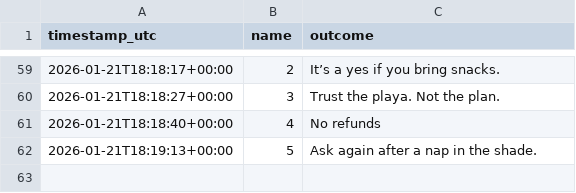
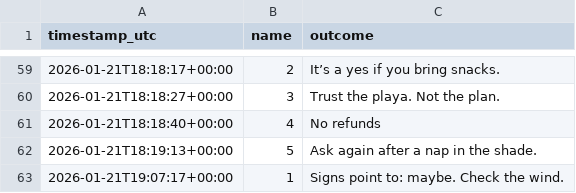
Before and after one commit to benczech212/pi_magic_8ball, a CSV file: logs/interactions.csv, drawn as a sheet; only a part is shown, gaps mark what is left out.

```diff
--- a/logs/interactions.csv
+++ b/logs/interactions.csv
@@ -62 +62,2 @@ timestamp_utc,name,outcome
 2026-01-21T18:19:13+00:00,5,Ask again after a nap in the shade.
+2026-01-21T19:07:17+00:00,1,Signs point to: maybe. Check the wind.
```
Also changed, not shown: 6 other files.
